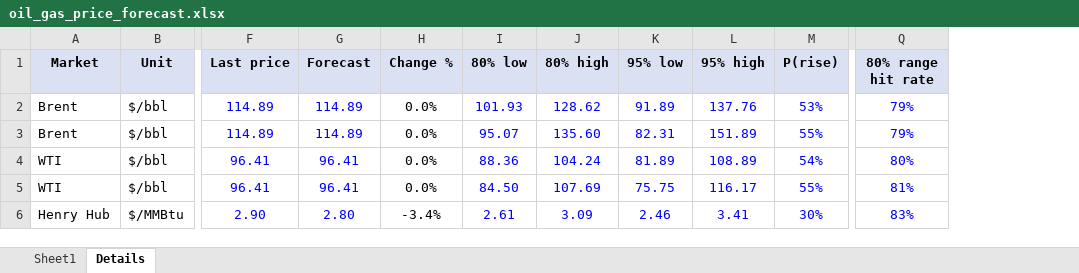
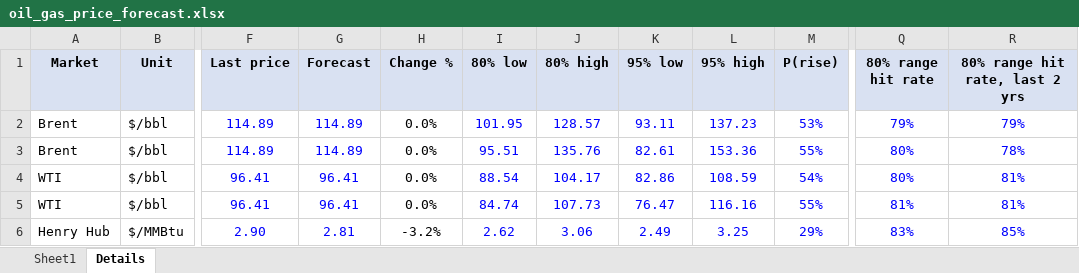
Before and after one commit to vanadium1202/index, an Excel workbook: price_forecast/sample_run_2026-09-22/oil_gas_price_forecast.xlsx, sheet Details, drawn as a sheet; only a part is shown, gaps mark what is left out; values as stored, in another font and other column widths than the file's, no borders; the diff covers the shown part only; the diff names each change by its address in the sheet, - before the commit and + after, or states it on an @@ line.

```diff
--- a/price_forecast/sample_run_2026-09-22/oil_gas_price_forecast.xlsx (sheet Details)
+++ b/price_forecast/sample_run_2026-09-22/oil_gas_price_forecast.xlsx (sheet Details)
+column R (80% range hit rate, last 2 yrs), rows 2-6: 79% | 78% | 81% | 81% | 85%
-I2 (80% low): 101.93
+I2 (80% low): 101.95
-J2 (80% high): 128.62
+J2 (80% high): 128.57
-K2 (95% low): 91.89
+K2 (95% low): 93.11
-L2 (95% high): 137.76
+L2 (95% high): 137.23
-I3 (80% low): 95.07
+I3 (80% low): 95.51
-J3 (80% high): 135.60
+J3 (80% high): 135.76
-K3 (95% low): 82.31
+K3 (95% low): 82.61
-L3 (95% high): 151.89
+L3 (95% high): 153.36
-Q3 (80% range hit rate): 79%
+Q3 (80% range hit rate): 80%
-I4 (80% low): 88.36
+I4 (80% low): 88.54
-J4 (80% high): 104.24
+J4 (80% high): 104.17
-K4 (95% low): 81.89
+K4 (95% low): 82.86
-L4 (95% high): 108.89
+L4 (95% high): 108.59
-I5 (80% low): 84.50
+I5 (80% low): 84.74
-J5 (80% high): 107.69
+J5 (80% high): 107.73
-K5 (95% low): 75.75
+K5 (95% low): 76.47
-L5 (95% high): 116.17
+L5 (95% high): 116.16
-G6 (Forecast): 2.80
+G6 (Forecast): 2.81
-H6 (Change %): -3.4%
+H6 (Change %): -3.2%
-I6 (80% low): 2.61
+I6 (80% low): 2.62
-J6 (80% high): 3.09
+J6 (80% high): 3.06
-K6 (95% low): 2.46
+K6 (95% low): 2.49
-L6 (95% high): 3.41
+L6 (95% high): 3.25
-M6 (P(rise)): 30%
+M6 (P(rise)): 29%
```
Also changed, not shown: 11 edited cells elsewhere in this sheet, sheet Sheet1, 7 other files.
